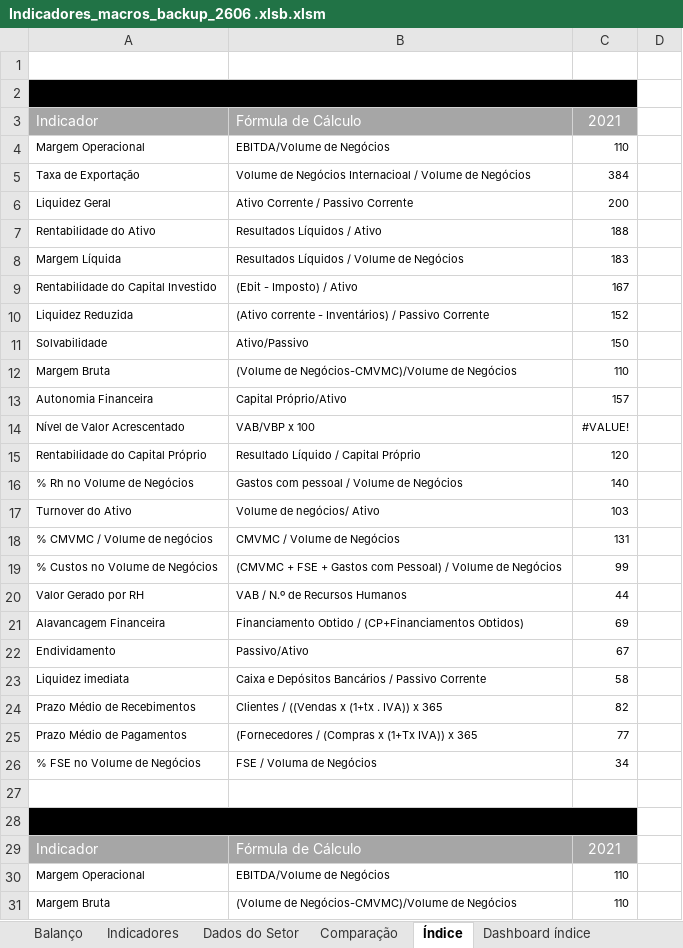
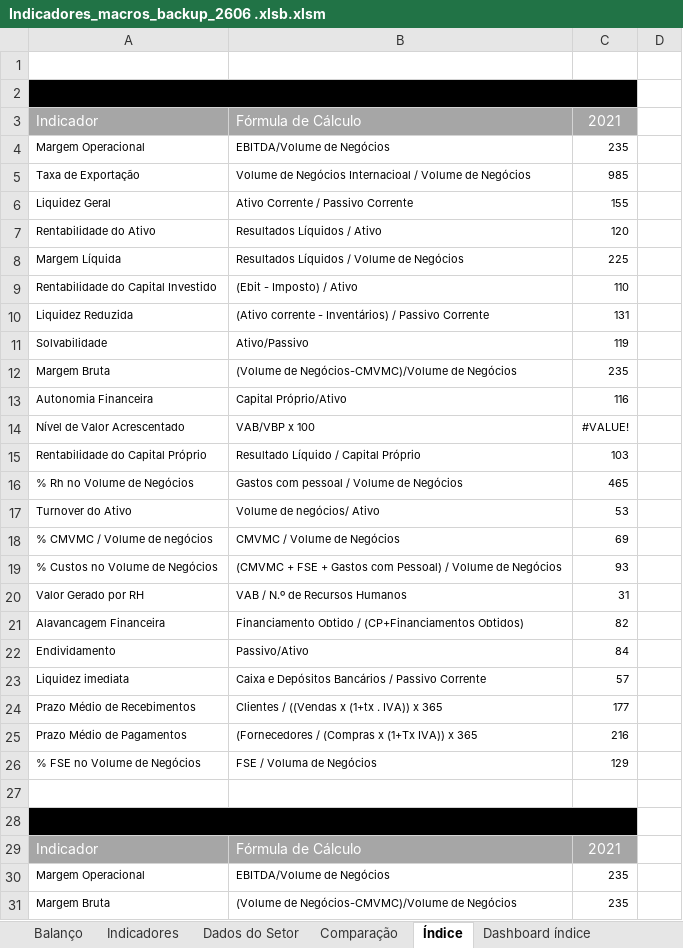
Before and after one commit to Rodrigosp20/dashboard-tool, an Excel workbook: Indicadores_macros_backup_2606 .xlsb.xlsm, sheet Índice, drawn as a sheet; only a part is shown; values as stored, in another font and other column widths than the file's, no borders; the diff covers the shown part only; the diff names each change by its address in the sheet, - before the commit and + after, or states it on an @@ line.

```diff
--- a/Indicadores_macros_backup_2606 .xlsb.xlsm (sheet Índice)
+++ b/Indicadores_macros_backup_2606 .xlsb.xlsm (sheet Índice)
-C4: 110
+C4: 235
-C5: 384
+C5: 985
-C6: 200
+C6: 155
-C7: 188
+C7: 120
-C8: 183
+C8: 225
-C9: 167
+C9: 110
-C10: 152
+C10: 131
-C11: 150
+C11: 119
-C12: 110
+C12: 235
-C13: 157
+C13: 116
-C15: 120
+C15: 103
-C16: 140
+C16: 465
-C17: 103
+C17: 53
-C18: 131
+C18: 69
-C19: 99
+C19: 93
-C20: 44
+C20: 31
-C21: 69
+C21: 82
-C22: 67
+C22: 84
-C23: 58
+C23: 57
-C24: 82
+C24: 177
-C25: 77
+C25: 216
-C26: 34
+C26: 129
-C30:C31: 110
+C30:C31: 235
```
Also changed, not shown: 20 edited cells elsewhere in this sheet, sheet Rúbricas BP Todas as dimensões, sheet Rúbricas BP Dimensão aplicável, sheet Backend dashboard rentabilidade, sheet Comparação, sheet Dados do Setor, sheet Operacionais, 5 more sheets, other sheet tabs, formulas that keep their value, charts or pictures, 15 other files.
